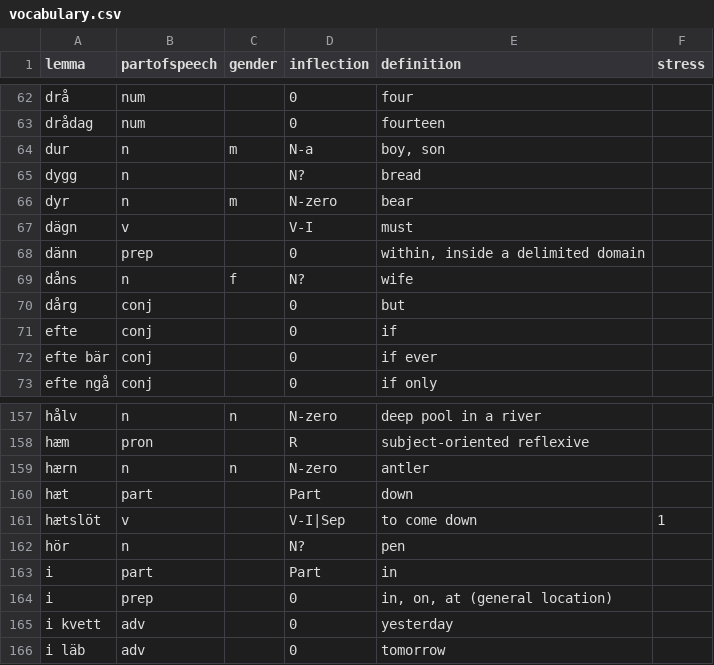
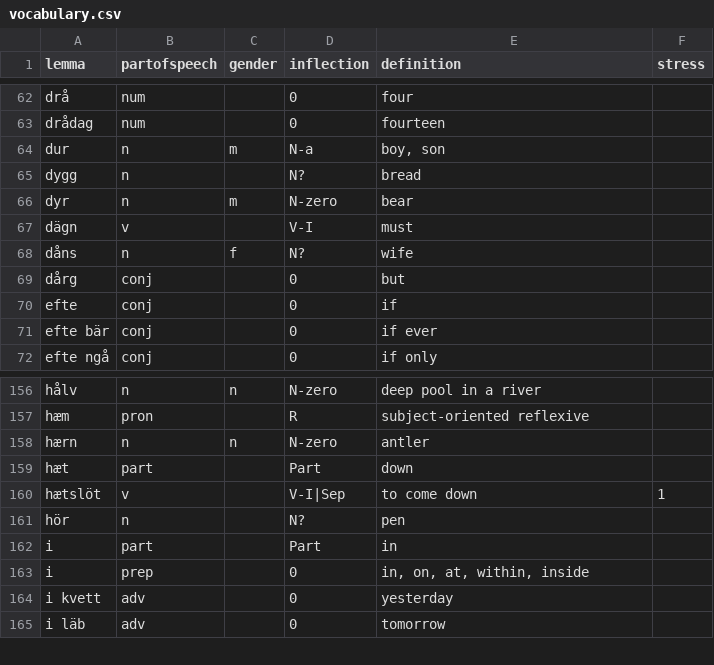
Before and after one commit to roelchristian/niklorsk, a CSV file: vocabulary/vocabulary.csv, drawn as a sheet; only a part is shown, gaps mark what is left out.

```diff
--- a/vocabulary/vocabulary.csv
+++ b/vocabulary/vocabulary.csv
@@ -67,3 +67,2 @@ dyr;n;m;N-zero;bear;
 dägn;v;;V-I;must;
-dänn;prep;;0;within, inside a delimited domain;
 dåns;n;f;N?;wife;
@@ -163,3 +162,3 @@ hör;n;;N?;pen;
 i;part;;Part;in;
-i;prep;;0;in, on, at (general location);
+i;prep;;0;in, on, at, within, inside;
 i kvett;adv;;0;yesterday;
```
Also changed, not shown: 5 other files.
